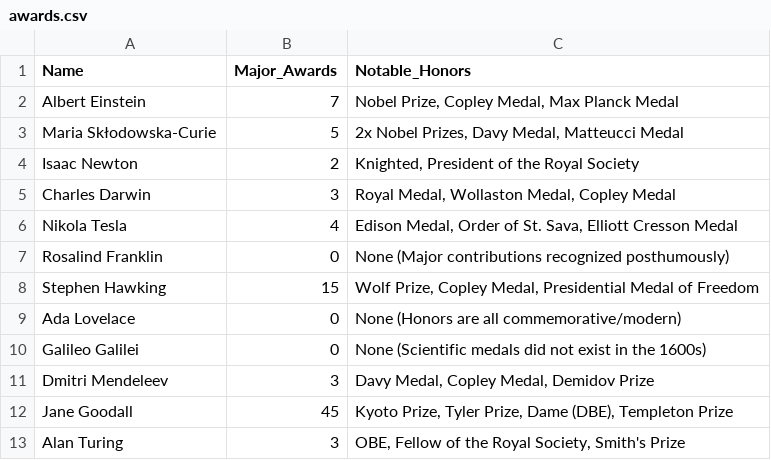
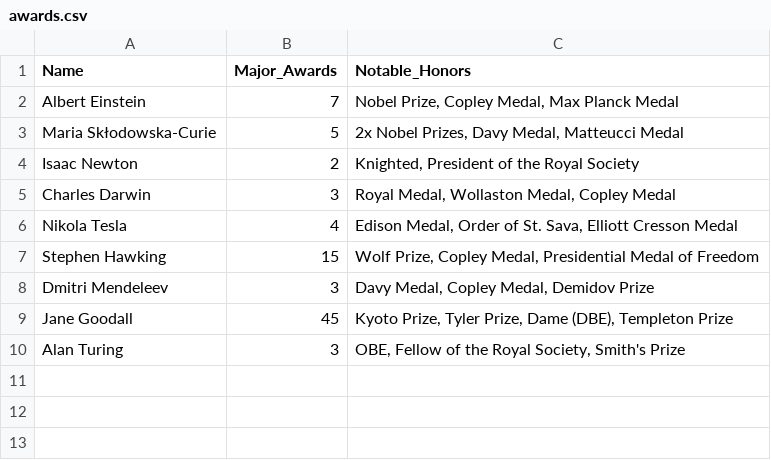
Before and after one commit to TNieuwdorp/polars-essentials, a CSV file: data/awards.csv, drawn as a sheet.

```diff
--- a/data/awards.csv
+++ b/data/awards.csv
@@ -6,6 +6,3 @@ Charles Darwin,3,"Royal Medal, Wollaston Medal, Copley Medal"
 Nikola Tesla,4,"Edison Medal, Order of St. Sava, Elliott Cresson Medal"
-Rosalind Franklin,0,"None (Major contributions recognized posthumously)"
 Stephen Hawking,15,"Wolf Prize, Copley Medal, Presidential Medal of Freedom"
-Ada Lovelace,0,"None (Honors are all commemorative/modern)"
-Galileo Galilei,0,"None (Scientific medals did not exist in the 1600s)"
 Dmitri Mendeleev,3,"Davy Medal, Copley Medal, Demidov Prize"
```
Also changed, not shown: 4 other files.
